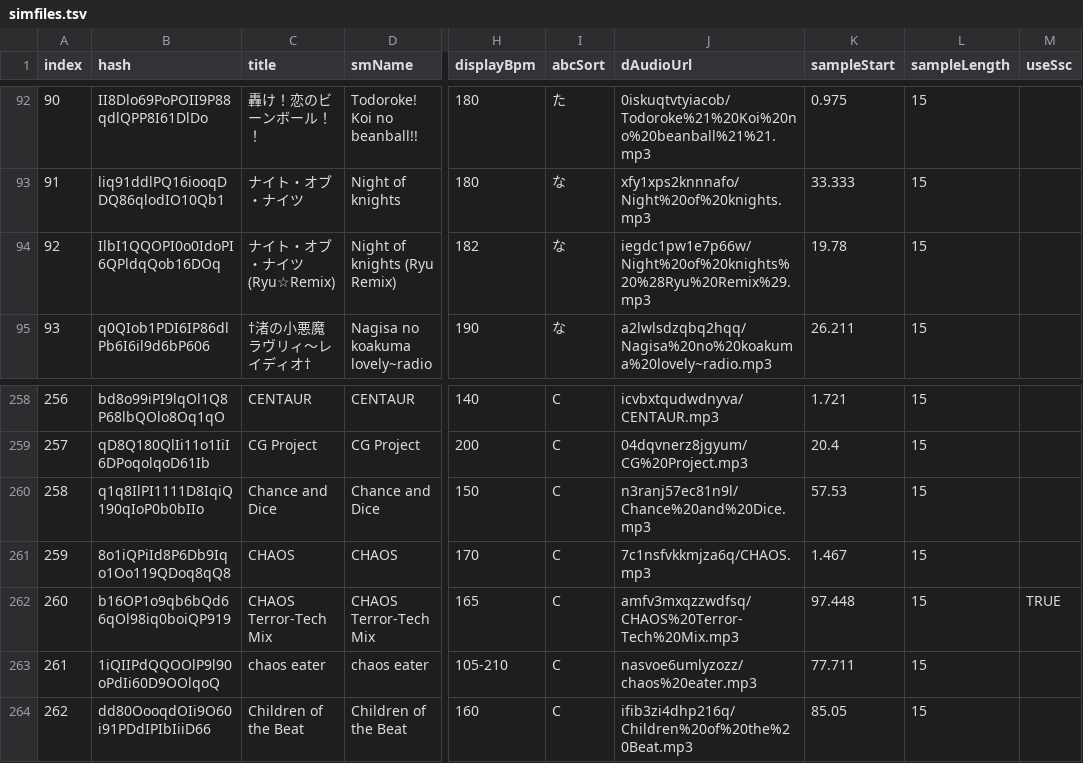
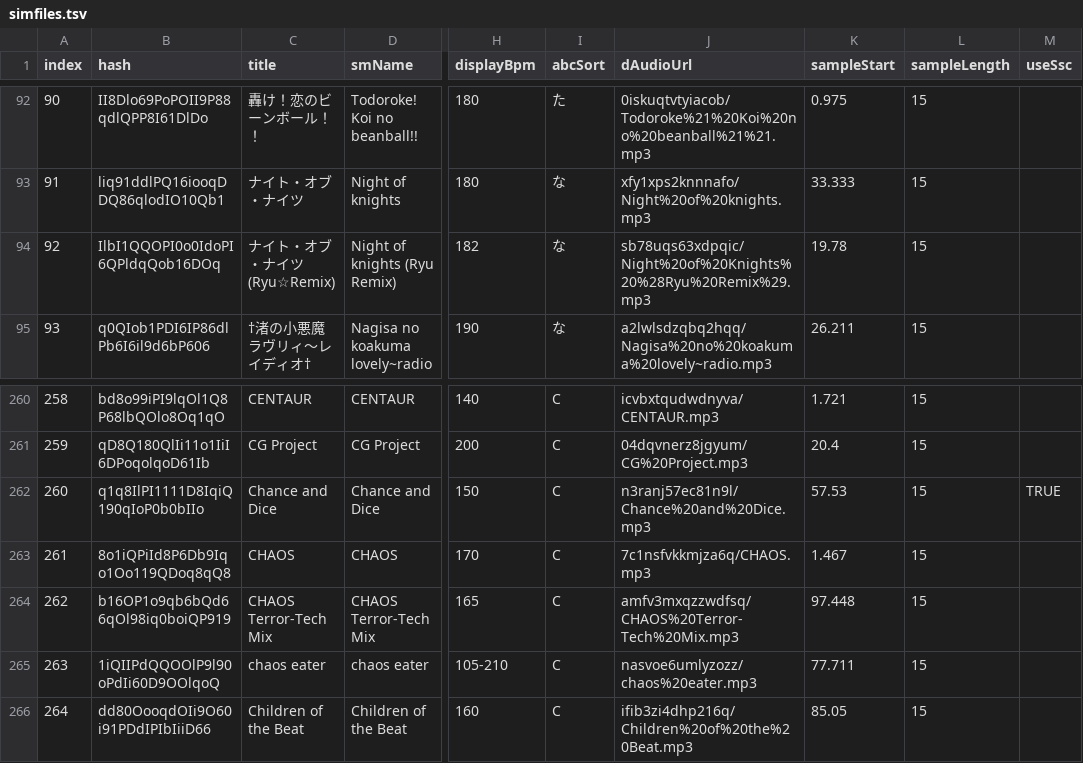
Before and after one commit to jl975/smviewer, a TSV file: public/data/simfiles.tsv, drawn as a sheet; only a part is shown, gaps mark what is left out; addresses are those after the commit; the diff covers the shown part only; the diff names each change by its address in the sheet, - before the commit and + after, or states it on an @@ line.

```diff
--- a/public/data/simfiles.tsv
+++ b/public/data/simfiles.tsv
-J94 (dAudioUrl): iegdc1pw1e7p66w/Night%20of%20knights%20%28Ryu%20Remix%29.mp3
+J94 (dAudioUrl): sb78uqs63xdpqic/Night%20of%20Knights%20%28Ryu%20Remix%29.mp3
@@ column A (index) renumbered from row 128 down @@
-M262 (useSsc): (empty)
+M262 (useSsc): TRUE
-M264 (useSsc): TRUE
+M264 (useSsc): (empty)
```
Also changed, not shown: 3 added rows and 4 edited cells elsewhere in this file, 9 other files.
